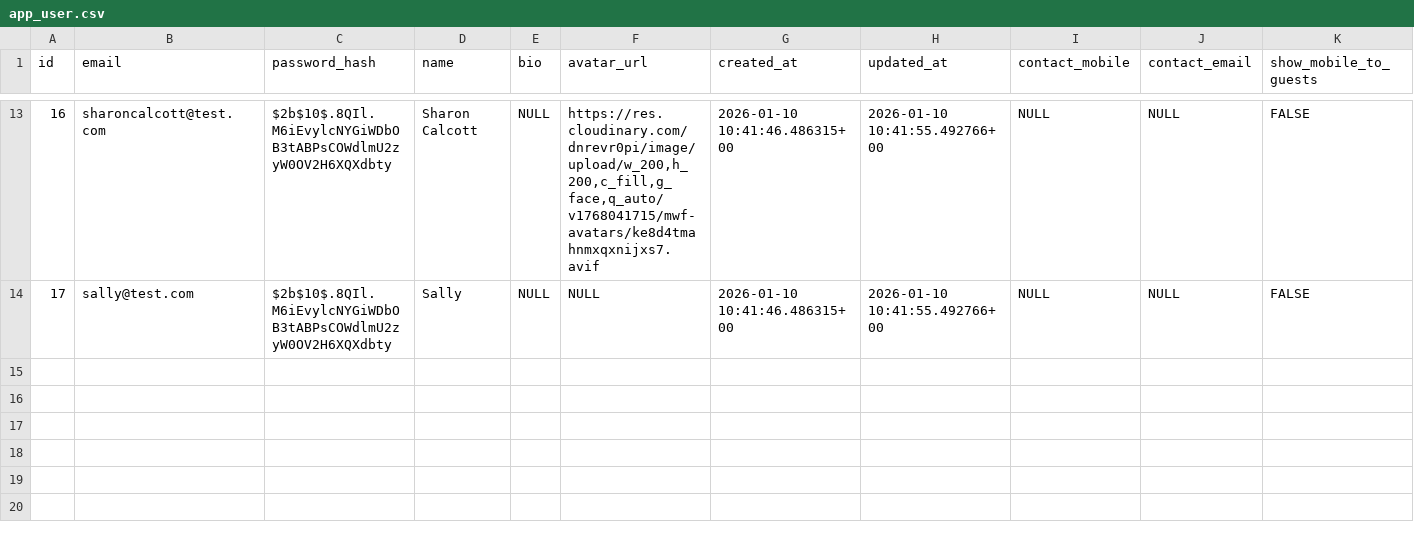
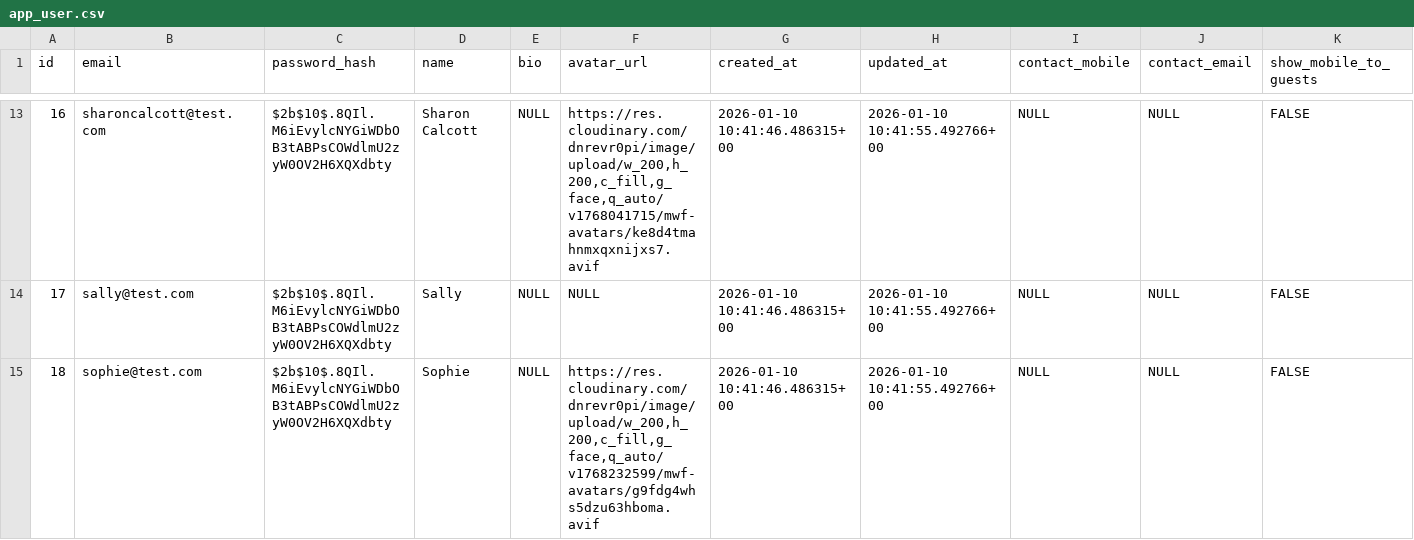
Before and after one commit to noodev8/meetwithfriends, a CSV file: docs/app_user.csv, drawn as a sheet; only a part is shown, gaps mark what is left out; rows hold the shown columns only; the diff names each change by its address in the sheet, - before the commit and + after, or states it on an @@ line.

```diff
--- a/docs/app_user.csv
+++ b/docs/app_user.csv
+row 15: 18 | sophie@test.com | $2b$10$.8QIl.M6iEvylcNYGiWDbOB3tABPsCOWdlmU2zyW0OV2H6XQXdbty | Sophie | NULL | https://res.cloudinary.com/dnrevr0pi/image/upload/w_200,h_200,c_fill,g_face,q_auto/v1768232599/mwf-avatars/g9fdg4whs5dzu63hboma.avif | 2026-01-10 10:41:46.486315+00 | 2026-01-10 10:41:55.492766+00 | NULL | NULL | FALSE
```
Also changed, not shown: 17 other files.
